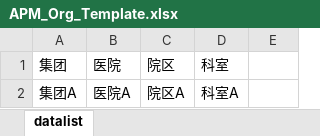
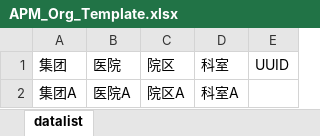
Before and after one commit to masogit/hc-apm-web, an Excel workbook: src/src/main/webapp/portal/uaa/orgInfo/APM_Org_Template.xlsx, sheet datalist, drawn as a sheet; values as stored, in another font and other column widths than the file's, no borders; the diff names each change by its address in the sheet, - before the commit and + after, or states it on an @@ line.

Commit message:
fix YHAAO-2340: 组织机构管理导出-添加UUID列

```diff
--- a/src/src/main/webapp/portal/uaa/orgInfo/APM_Org_Template.xlsx (sheet datalist)
+++ b/src/src/main/webapp/portal/uaa/orgInfo/APM_Org_Template.xlsx (sheet datalist)
-E1: (empty)
+E1: UUID
```
